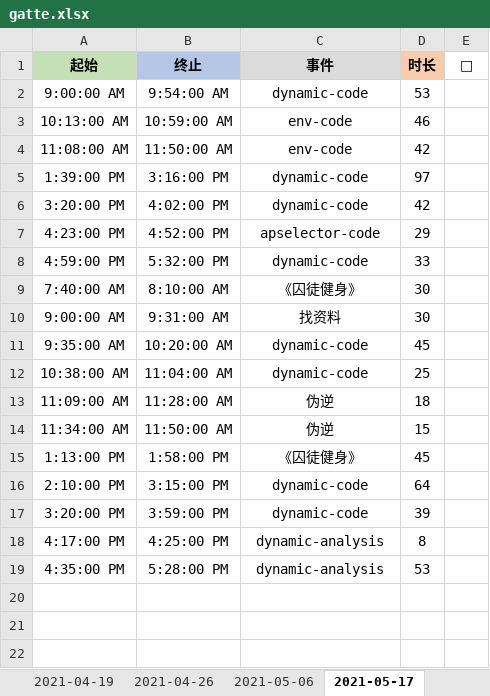
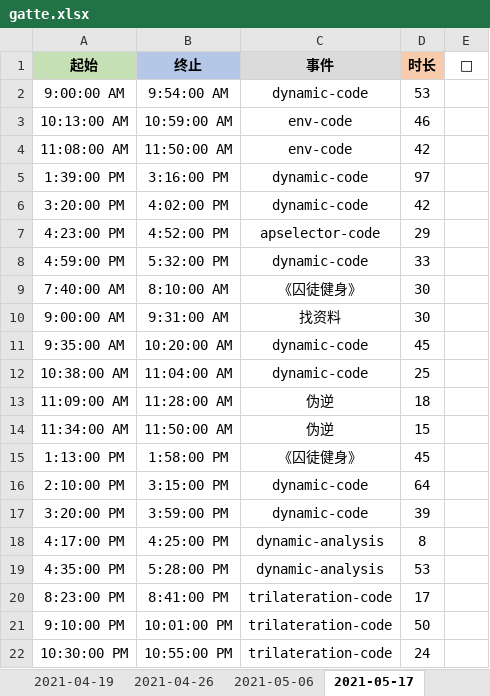
Before and after one commit to Joiner12/Notes, an Excel workbook: gatte.xlsx, sheet 2021-05-17, drawn as a sheet; values as stored, in another font and other column widths than the file's, no borders; conditional formats not drawn; the diff names each change by its address in the sheet, - before the commit and + after, or states it on an @@ line.

Commit message:
2021-05-19 23:51

```diff
--- a/gatte.xlsx (sheet 2021-05-17)
+++ b/gatte.xlsx (sheet 2021-05-17)
+row 20: 8:23:00 PM | 8:41:00 PM | trilateration-code | 17
+row 21: 9:10:00 PM | 10:01:00 PM | trilateration-code | 50
+row 22: 10:30:00 PM | 10:55:00 PM | trilateration-code | 24
```
